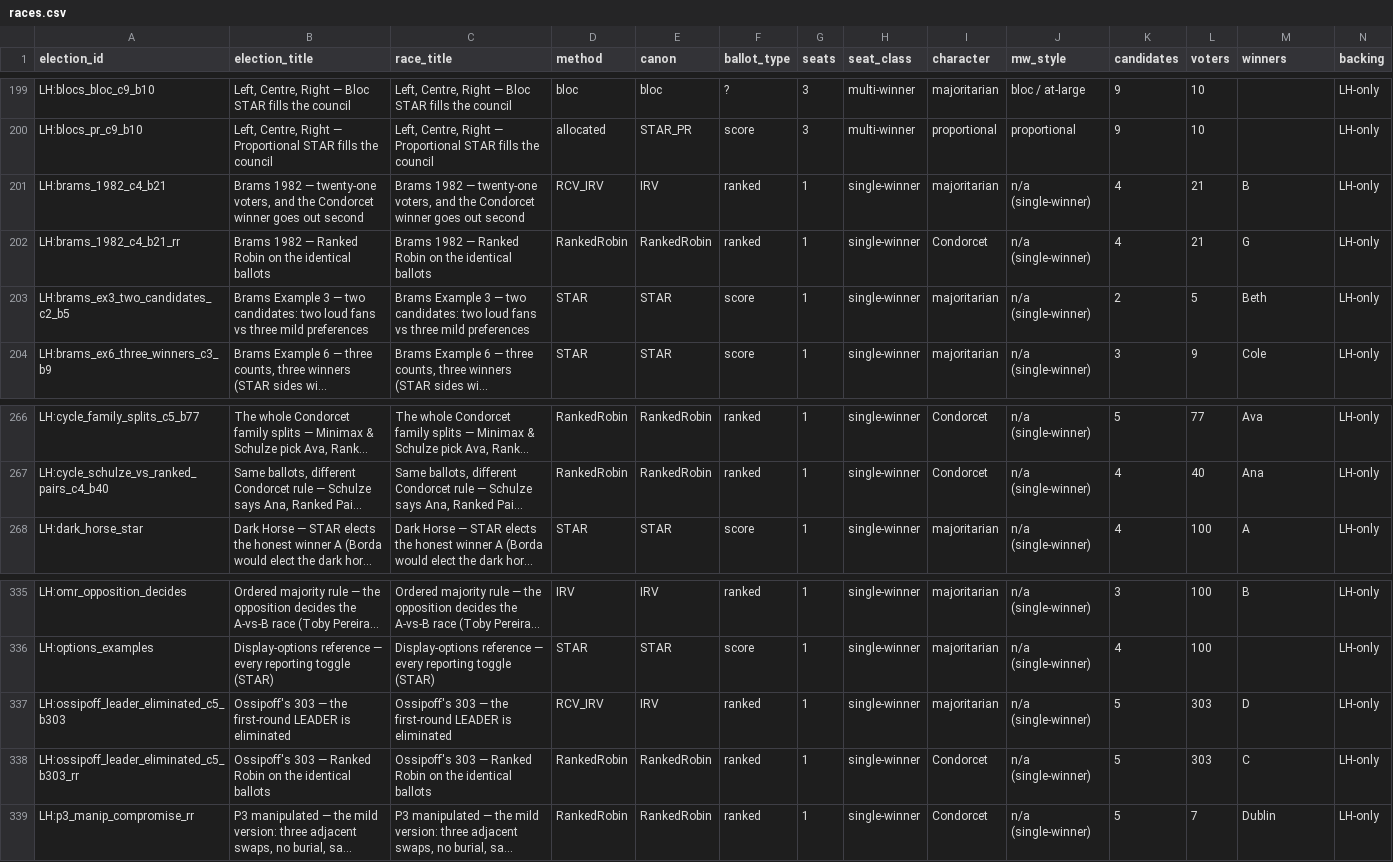
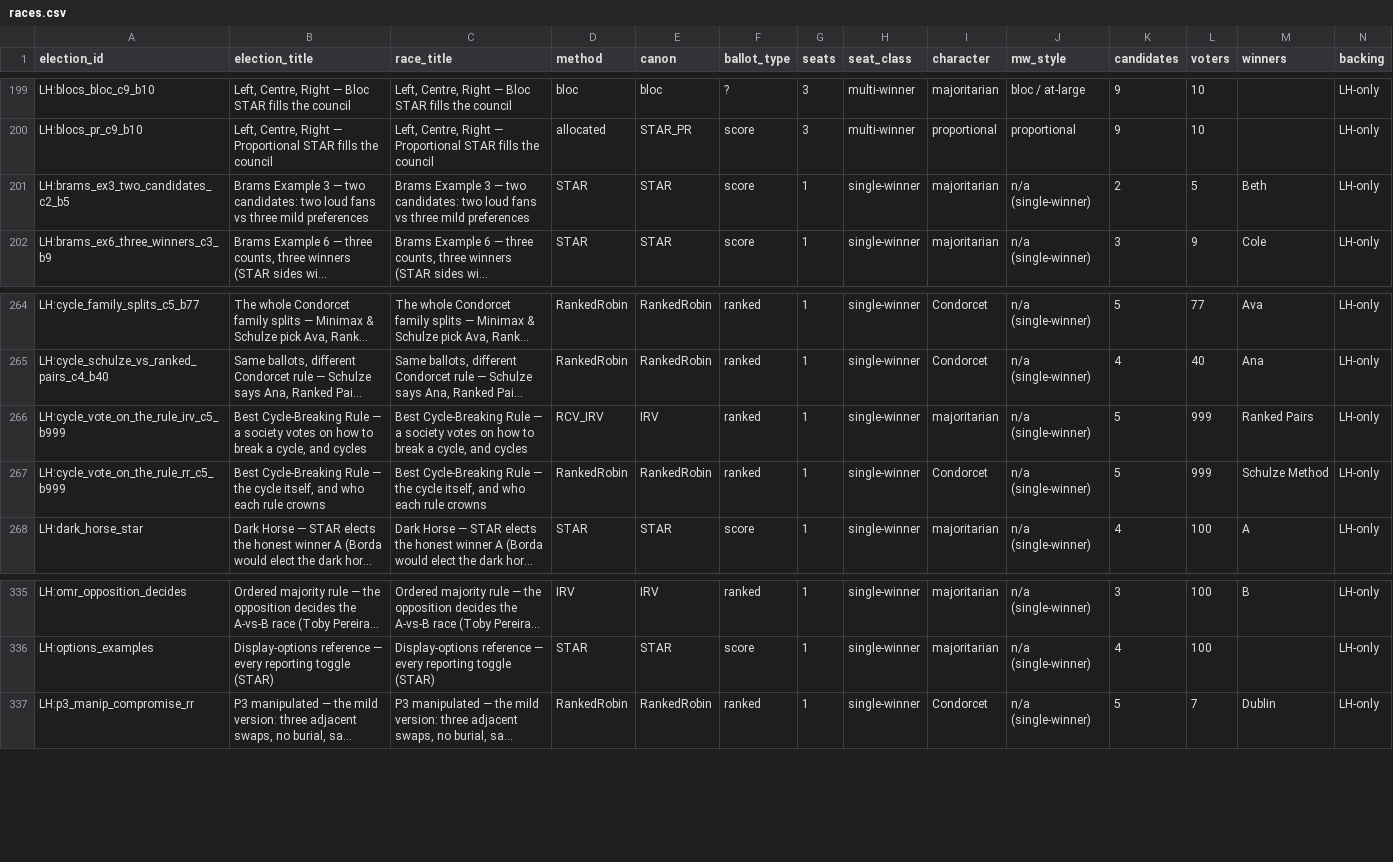
Before and after one commit to masiarek/star-voting-library, a CSV file: 07_Concepts/YAML_test_case_index/races.csv, drawn as a sheet; only a part is shown, gaps mark what is left out; long unchanged cells end in …; removed rows and columns are numbered as before the commit, all else as after; rows hold the shown columns only; the diff names each change by its address in the sheet, - before the commit and + after, or states it on an @@ line.

```diff
--- a/07_Concepts/YAML_test_case_index/races.csv
+++ b/07_Concepts/YAML_test_case_index/races.csv
-row 201: LH:brams_1982_c4_b21 | Brams 1982 — twenty-one voters, and the Condorcet winner goes out second | Brams 1982 — twenty-one voters, and the Condorcet winner goes out second | RCV_IRV | IRV | ranked | 1 | single-winner | majoritarian | n/a (single-winner) | 4 | 21 | B | LH-only
-row 202: LH:brams_1982_c4_b21_rr | Brams 1982 — Ranked Robin on the identical ballots | Brams 1982 — Ranked Robin on the identical ballots | RankedRobin | RankedRobin | ranked | 1 | single-winner | Condorcet | n/a (single-winner) | 4 | 21 | G | LH-only
+row 266: LH:cycle_vote_on_the_rule_irv_c5_b999 | Best Cycle-Breaking Rule — a society votes on how to break a cycle, and cycles | Best Cycle-Breaking Rule — a society votes on how to break a cycle, and cycles | RCV_IRV | IRV | ranked | 1 | single-winner | majoritarian | n/a (single-winner) | 5 | 999 | Ranked Pairs | LH-only
+row 267: LH:cycle_vote_on_the_rule_rr_c5_b999 | Best Cycle-Breaking Rule — the cycle itself, and who each rule crowns | Best Cycle-Breaking Rule — the cycle itself, and who each rule crowns | RankedRobin | RankedRobin | ranked | 1 | single-winner | Condorcet | n/a (single-winner) | 5 | 999 | Schulze Method | LH-only
-row 337: LH:ossipoff_leader_eliminated_c5_b303 | Ossipoff's 303 — the first-round LEADER is eliminated | Ossipoff's 303 — the first-round LEADER is eliminated | RCV_IRV | IRV | ranked | 1 | single-winner | majoritarian | n/a (single-winner) | 5 | 303 | D | LH-only
-row 338: LH:ossipoff_leader_eliminated_c5_b303_rr | Ossipoff's 303 — Ranked Robin on the identical ballots | Ossipoff's 303 — Ranked Robin on the identical ballots | RankedRobin | RankedRobin | ranked | 1 | single-winner | Condorcet | n/a (single-winner) | 5 | 303 | C | LH-only
```
Also changed, not shown: 07_Concepts/YAML_test_case_index/elections.csv, 15 other files.
